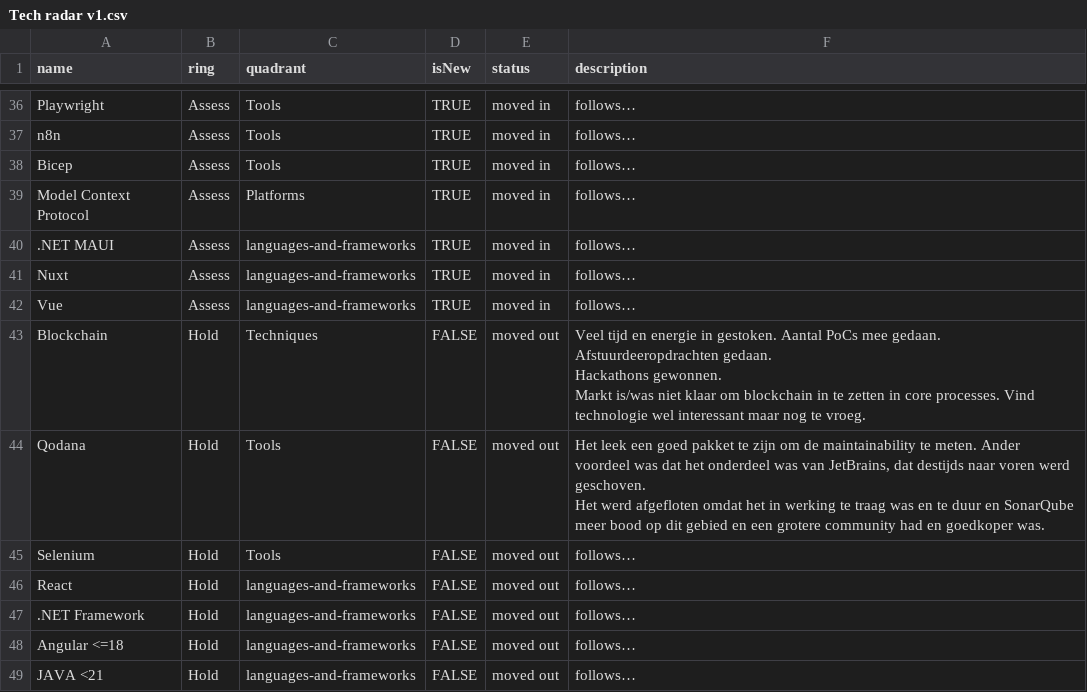
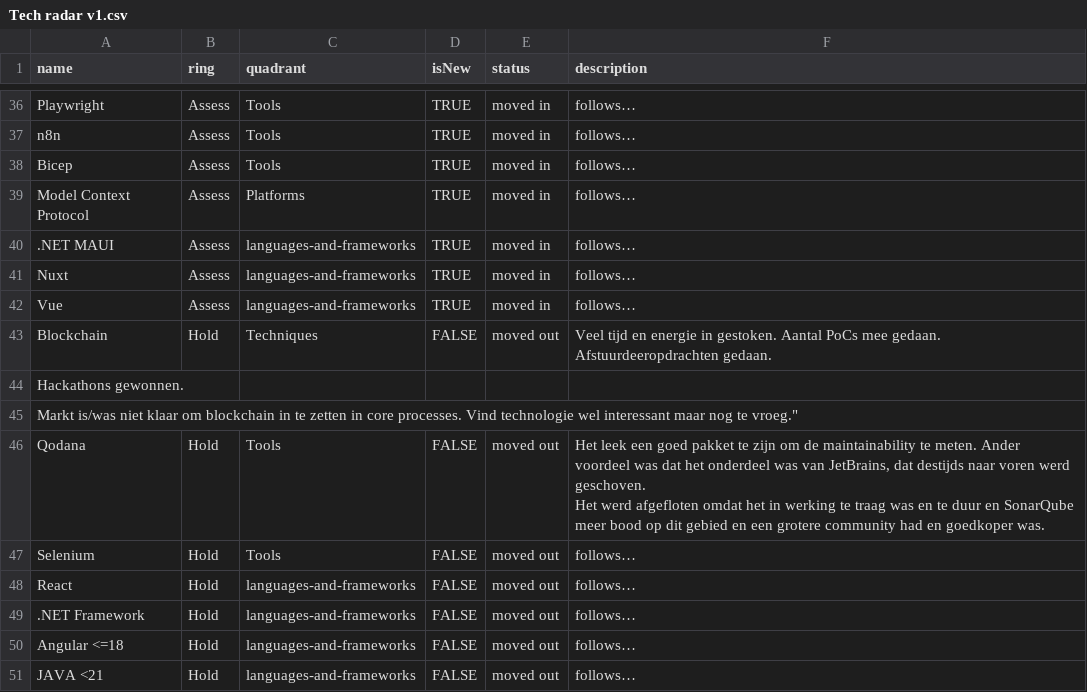
Before and after one commit to LaszkoVanKessel/test, a CSV file: Tech radar v1.csv, drawn as a sheet; only a part is shown, gaps mark what is left out.

Commit message:
Revise tech radar entries and statuses
Updated the tech radar with new entries and status changes for various technologies.

```diff
--- a/Tech radar v1.csv
+++ b/Tech radar v1.csv
@@ -42,5 +42,5 @@ Nuxt;Assess;languages-and-frameworks;TRUE;moved in;follows…
 Vue;Assess;languages-and-frameworks;TRUE;moved in;follows…
-Blockchain;Hold;Techniques;FALSE;moved out;"Veel tijd en energie in gestoken. Aantal PoCs mee gedaan. Afstuurdeeropdrachten gedaan.
-Hackathons gewonnen.
-Markt is/was niet klaar om blockchain in te zetten in core processes. Vind technologie wel interessant maar nog te vroeg."
+Blockchain;Hold;Techniques;FALSE;moved out;Veel tijd en energie in gestoken. Aantal PoCs mee gedaan. Afstuurdeeropdrachten gedaan.
+Hackathons gewonnen.
+Markt is/was niet klaar om blockchain in te zetten in core processes. Vind technologie wel interessant maar nog te vroeg."
 Qodana;Hold;Tools;FALSE;moved out;"Het leek een goed pakket te zijn om de maintainability te meten. Ander voordeel was dat het onderdeel was van JetBrains, dat destijds naar voren werd geschoven.
```
